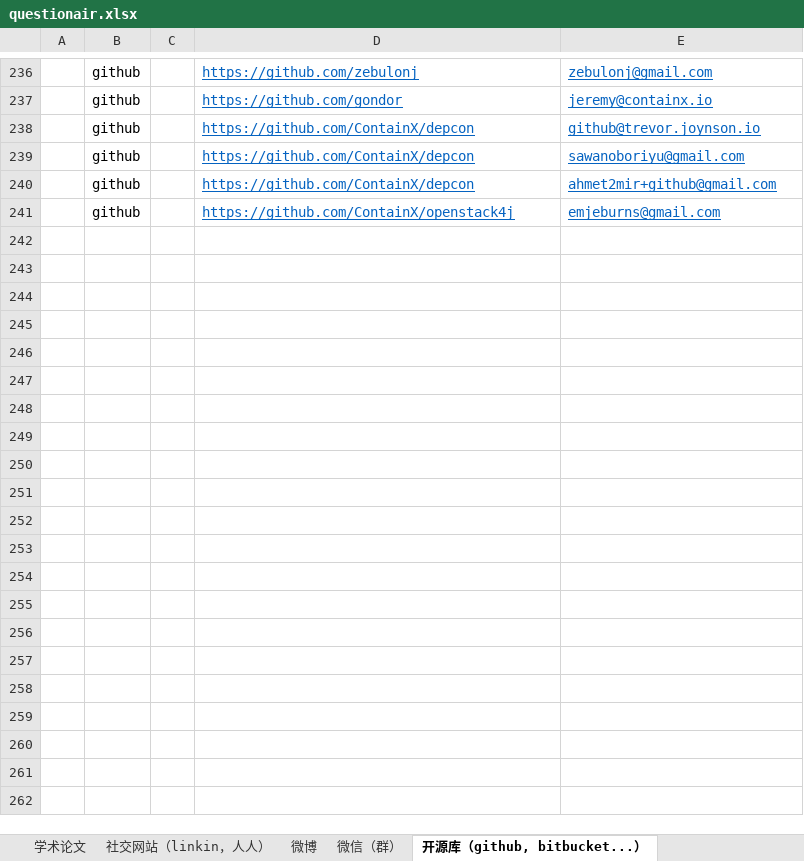
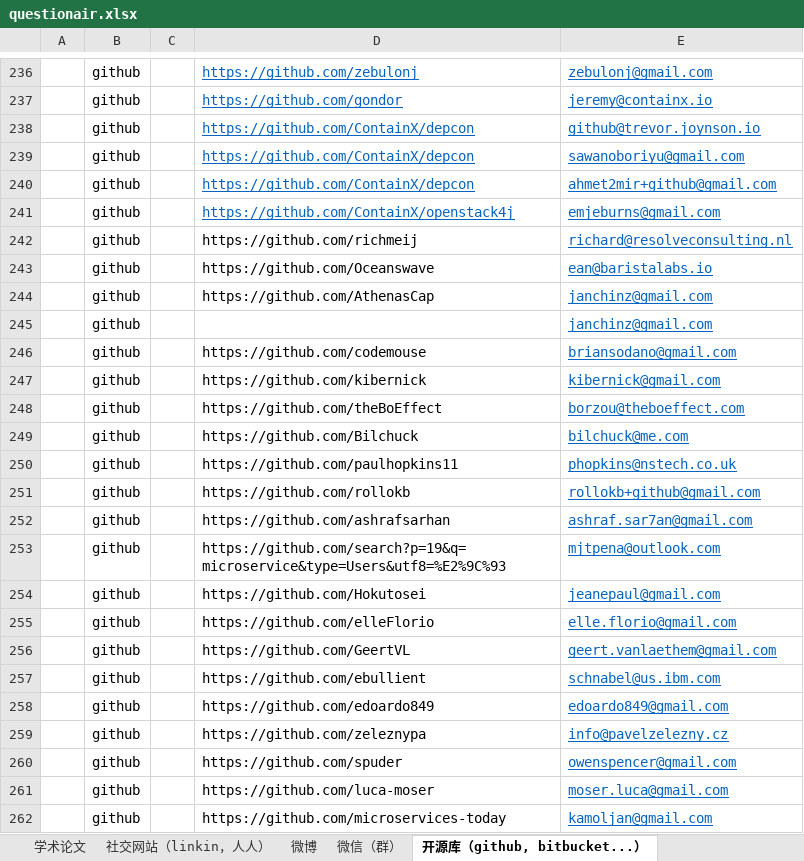
Before and after one commit to microcosmx/workspace_microservices, an Excel workbook: questionair.xlsx, sheet 开源库（github, bitbucket...）, drawn as a sheet; only a part is shown, gaps mark what is left out; values as stored, in another font and other column widths than the file's, no borders; the diff names each change by its address in the sheet, - before the commit and + after, or states it on an @@ line.

Commit message:
email

```diff
--- a/questionair.xlsx (sheet 开源库（github, bitbucket...）)
+++ b/questionair.xlsx (sheet 开源库（github, bitbucket...）)
+row 242:  | github |  | https://github.com/richmeij | richard@resolveconsulting.nl
+row 243:  | github |  | https://github.com/Oceanswave | ean@baristalabs.io
+row 244:  | github |  | https://github.com/AthenasCap | janchinz@gmail.com
+row 245:  | github |  |  | janchinz@gmail.com
+row 246:  | github |  | https://github.com/codemouse | briansodano@gmail.com
+row 247:  | github |  | https://github.com/kibernick | kibernick@gmail.com
+row 248:  | github |  | https://github.com/theBoEffect | borzou@theboeffect.com
+row 249:  | github |  | https://github.com/Bilchuck | bilchuck@me.com
+row 250:  | github |  | https://github.com/paulhopkins11 | phopkins@nstech.co.uk
+row 251:  | github |  | https://github.com/rollokb | rollokb+github@gmail.com
+row 252:  | github |  | https://github.com/ashrafsarhan | ashraf.sar7an@gmail.com
+row 253:  | github |  | https://github.com/search?p=19&q=microservice&type=Users&utf8=%E2%9C%93 | mjtpena@outlook.com
+row 254:  | github |  | https://github.com/Hokutosei | jeanepaul@gmail.com
+row 255:  | github |  | https://github.com/elleFlorio | elle.florio@gmail.com
+row 256:  | github |  | https://github.com/GeertVL | geert.vanlaethem@gmail.com
+row 257:  | github |  | https://github.com/ebullient | schnabel@us.ibm.com
+row 258:  | github |  | https://github.com/edoardo849 | edoardo849@gmail.com
+row 259:  | github |  | https://github.com/zeleznypa | info@pavelzelezny.cz
+row 260:  | github |  | https://github.com/spuder | owenspencer@gmail.com
+row 261:  | github |  | https://github.com/luca-moser | moser.luca@gmail.com
+row 262:  | github |  | https://github.com/microservices-today | kamoljan@gmail.com
```
